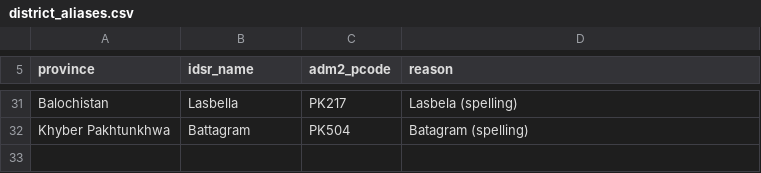
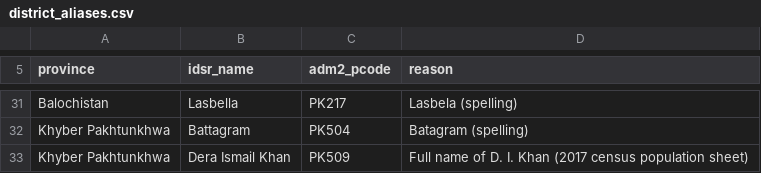
Before and after one commit to UsaidQureshi0193/Legacy-Hack-Insight, a CSV file: configs/district_aliases.csv, drawn as a sheet; only a part is shown, gaps mark what is left out.

Commit message:
Dashboard v2, data and model fixes, agent scope rules, docs per guide (OCR test pending)

```diff
--- a/configs/district_aliases.csv
+++ b/configs/district_aliases.csv
@@ -32 +32,2 @@ Balochistan,Lasbella,PK217,Lasbela (spelling)
 Khyber Pakhtunkhwa,Battagram,PK504,Batagram (spelling)
+Khyber Pakhtunkhwa,Dera Ismail Khan,PK509,Full name of D. I. Khan (2017 census population sheet)
```
Also changed, not shown: 30 other files.
